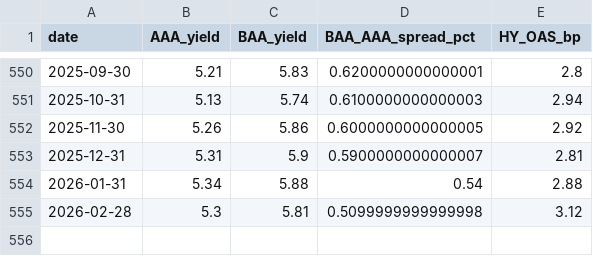
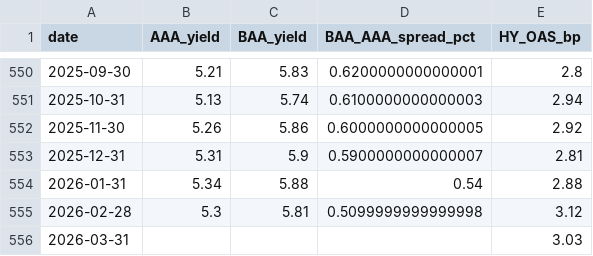
Before and after one commit to mjmonnot/ai-bubble-pressure-score-v1, a CSV file: data/processed/credit_fred_processed.csv, drawn as a sheet; only a part is shown, gaps mark what is left out.

```diff
--- a/data/processed/credit_fred_processed.csv
+++ b/data/processed/credit_fred_processed.csv
@@ -555 +555,2 @@ date,AAA_yield,BAA_yield,BAA_AAA_spread_pct,HY_OAS_bp
 2026-02-28,5.3,5.81,0.5099999999999998,3.12
+2026-03-31,,,,3.03
```
Also changed, not shown: data/processed/aibps_monthly.csv, data/processed/market_processed.csv, 2 other files.
